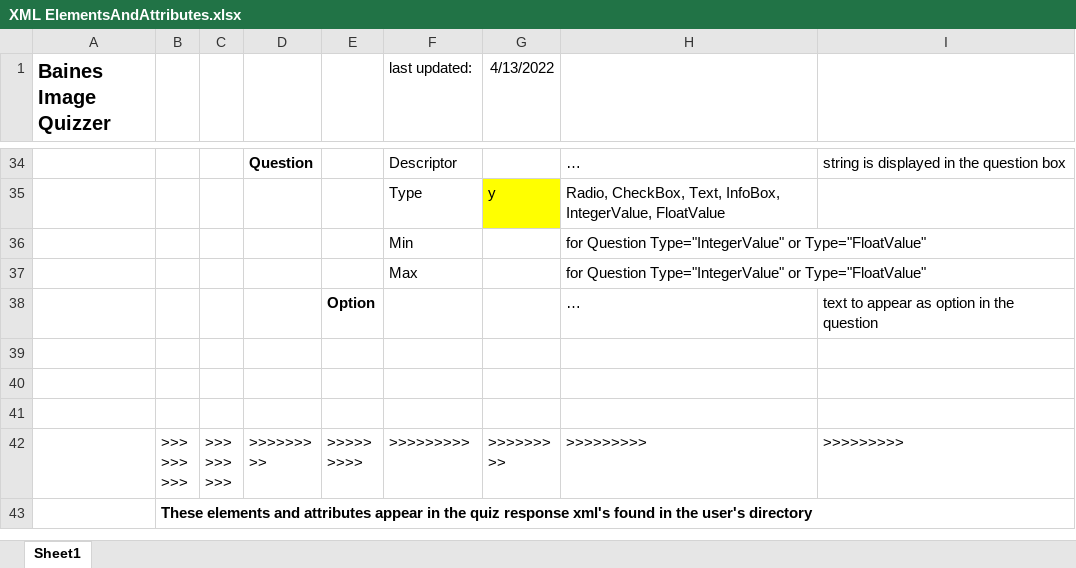
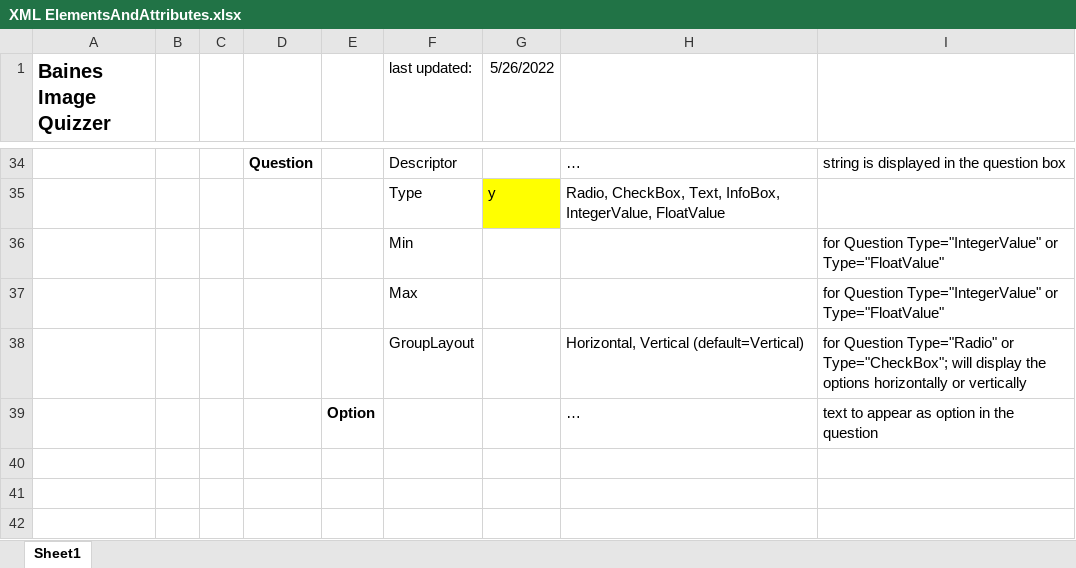
Before and after one commit to baines-imaging-research-laboratory/BainesImageQuizzer, an Excel workbook: Documentation/XML ElementsAndAttributes.xlsx, sheet Sheet1, drawn as a sheet; only a part is shown, gaps mark what is left out; the shorter side is filled out with more unchanged rows; values as stored, in another font and other column widths than the file's, no borders; removed rows and columns are numbered as before the commit, all else as after; the diff names each change by its address in the sheet, - before the commit and + after, or states it on an @@ line.

Commit message:
Add GroupBox layout options (Horizontal or Vertical) for Radio or CheckBox type questions. All others default to the vertical layout.

```diff
--- a/Documentation/XML ElementsAndAttributes.xlsx (sheet Sheet1)
+++ b/Documentation/XML ElementsAndAttributes.xlsx (sheet Sheet1)
-G1: 4/13/2022
+G1: 5/26/2022
-row 36:  |  |  |  |  | Min |  | for Question Type="IntegerValue" or Type="FloatValue"
-row 37:  |  |  |  |  | Max |  | for Question Type="IntegerValue" or Type="FloatValue"
+row 36:  |  |  |  |  | Min |  |  | for Question Type="IntegerValue" or Type="FloatValue"
+row 37:  |  |  |  |  | Max |  |  | for Question Type="IntegerValue" or Type="FloatValue"
+row 38:  |  |  |  |  | GroupLayout |  | Horizontal, Vertical (default=Vertical) | for Question Type="Radio" or Type="CheckBox"; will display the options horizontally or vertically
```
Also changed, not shown: 3 other files.
